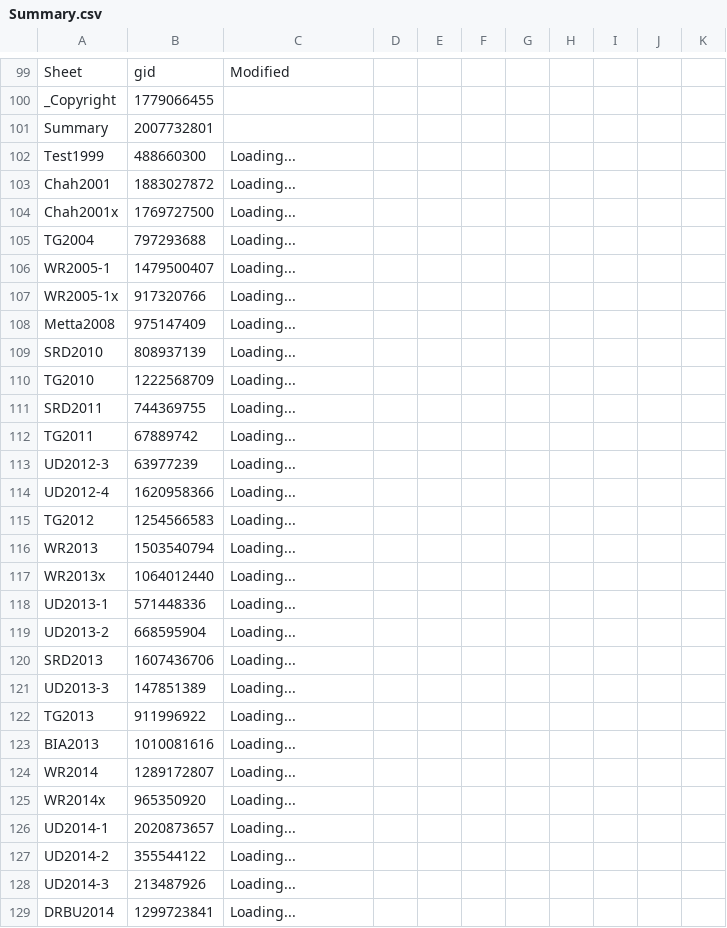
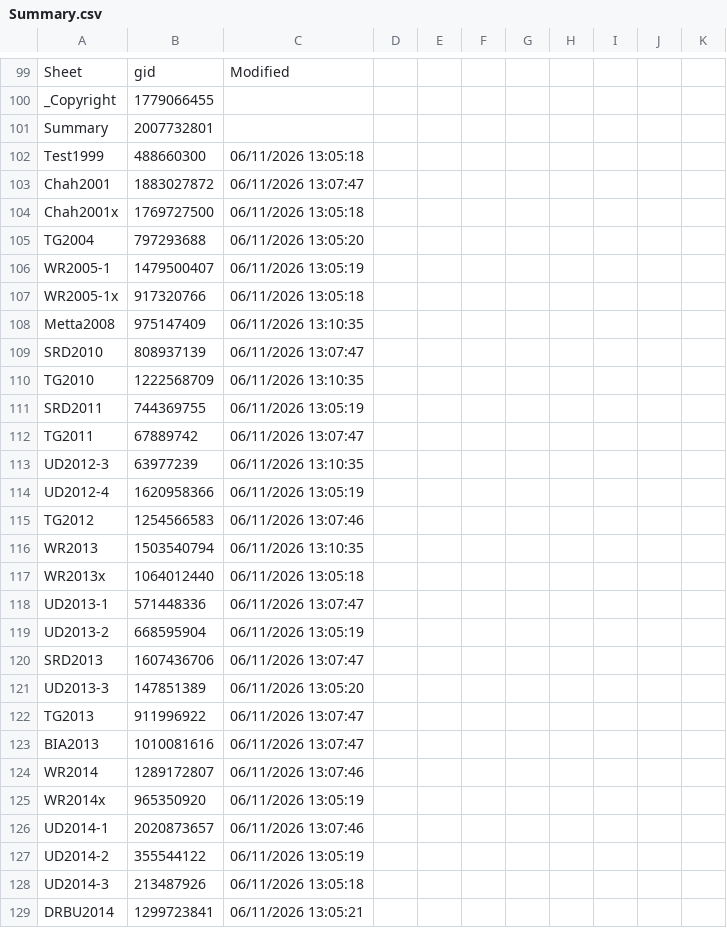
Before and after one commit to Kaccana-Bhikkhu/qs-archive, a CSV file: csv/Summary.csv, drawn as a sheet; only a part is shown, gaps mark what is left out; the diff covers the shown part only.

Commit message:
Add Ajahn Amaro's birthday; tag and topic updates; correct typos in WR2014

```diff
--- a/csv/Summary.csv
+++ b/csv/Summary.csv
@@ -101,29 +101,29 @@ _Copyright,1779066455,,,,,,,,,
 Summary,2007732801,,,,,,,,,
-Test1999,488660300,Loading...,,,,,,,,
-Chah2001,1883027872,Loading...,,,,,,,,
-Chah2001x,1769727500,Loading...,,,,,,,,
-TG2004,797293688,Loading...,,,,,,,,
-WR2005-1,1479500407,Loading...,,,,,,,,
-WR2005-1x,917320766,Loading...,,,,,,,,
-Metta2008,975147409,Loading...,,,,,,,,
-SRD2010,808937139,Loading...,,,,,,,,
-TG2010,1222568709,Loading...,,,,,,,,
-SRD2011,744369755,Loading...,,,,,,,,
-TG2011,67889742,Loading...,,,,,,,,
-UD2012-3,63977239,Loading...,,,,,,,,
-UD2012-4,1620958366,Loading...,,,,,,,,
-TG2012,1254566583,Loading...,,,,,,,,
-WR2013,1503540794,Loading...,,,,,,,,
-WR2013x,1064012440,Loading...,,,,,,,,
-UD2013-1,571448336,Loading...,,,,,,,,
-UD2013-2,668595904,Loading...,,,,,,,,
-SRD2013,1607436706,Loading...,,,,,,,,
-UD2013-3,147851389,Loading...,,,,,,,,
-TG2013,911996922,Loading...,,,,,,,,
-BIA2013,1010081616,Loading...,,,,,,,,
-WR2014,1289172807,Loading...,,,,,,,,
-WR2014x,965350920,Loading...,,,,,,,,
-UD2014-1,2020873657,Loading...,,,,,,,,
-UD2014-2,355544122,Loading...,,,,,,,,
-UD2014-3,213487926,Loading...,,,,,,,,
-DRBU2014,1299723841,Loading...,,,,,,,,
+Test1999,488660300,06/11/2026 13:05:18,,,,,,,,
+Chah2001,1883027872,06/11/2026 13:07:47,,,,,,,,
+Chah2001x,1769727500,06/11/2026 13:05:18,,,,,,,,
+TG2004,797293688,06/11/2026 13:05:20,,,,,,,,
+WR2005-1,1479500407,06/11/2026 13:05:19,,,,,,,,
+WR2005-1x,917320766,06/11/2026 13:05:18,,,,,,,,
+Metta2008,975147409,06/11/2026 13:10:35,,,,,,,,
+SRD2010,808937139,06/11/2026 13:07:47,,,,,,,,
+TG2010,1222568709,06/11/2026 13:10:35,,,,,,,,
+SRD2011,744369755,06/11/2026 13:05:19,,,,,,,,
+TG2011,67889742,06/11/2026 13:07:47,,,,,,,,
+UD2012-3,63977239,06/11/2026 13:10:35,,,,,,,,
+UD2012-4,1620958366,06/11/2026 13:05:19,,,,,,,,
+TG2012,1254566583,06/11/2026 13:07:46,,,,,,,,
+WR2013,1503540794,06/11/2026 13:10:35,,,,,,,,
+WR2013x,1064012440,06/11/2026 13:05:18,,,,,,,,
+UD2013-1,571448336,06/11/2026 13:07:47,,,,,,,,
+UD2013-2,668595904,06/11/2026 13:05:19,,,,,,,,
+SRD2013,1607436706,06/11/2026 13:07:47,,,,,,,,
+UD2013-3,147851389,06/11/2026 13:05:20,,,,,,,,
+TG2013,911996922,06/11/2026 13:07:47,,,,,,,,
+BIA2013,1010081616,06/11/2026 13:07:47,,,,,,,,
+WR2014,1289172807,06/11/2026 13:07:46,,,,,,,,
+WR2014x,965350920,06/11/2026 13:05:19,,,,,,,,
+UD2014-1,2020873657,06/11/2026 13:07:46,,,,,,,,
+UD2014-2,355544122,06/11/2026 13:05:19,,,,,,,,
+UD2014-3,213487926,06/11/2026 13:05:18,,,,,,,,
+DRBU2014,1299723841,06/11/2026 13:05:21,,,,,,,,
```
Also changed, not shown: 94 edited cells elsewhere in this file, csv/Subtopic.csv, csv/Tag.csv, 39 other files.
